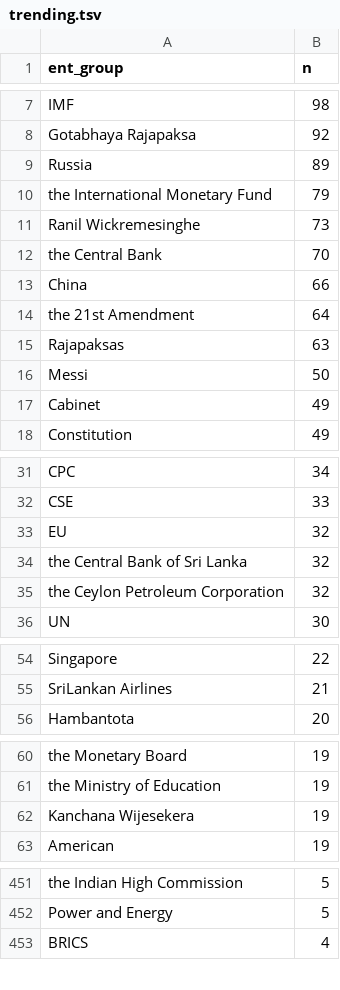
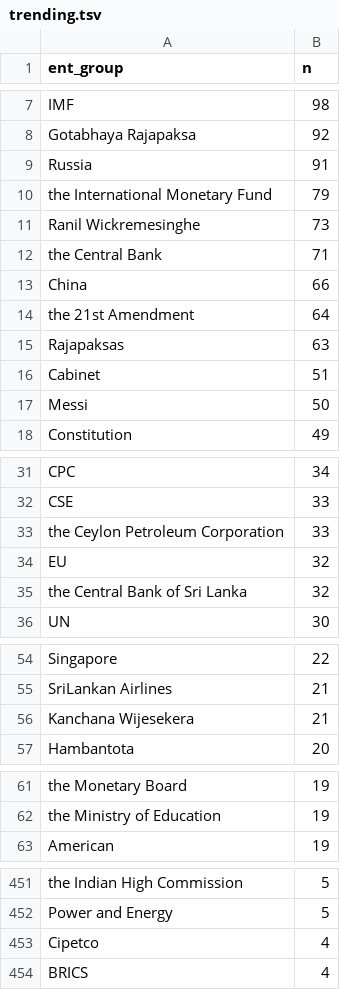
Before and after one commit to nuuuwan/news_lk2, a TSV file: trending.tsv, drawn as a sheet; only a part is shown, gaps mark what is left out; the diff covers the shown part only.

Commit message:
Updated data Sun Jun 26 08:29:52 UTC 2022

```diff
--- a/trending.tsv
+++ b/trending.tsv
@@ -8,6 +8,6 @@ IMF	98
 Gotabhaya Rajapaksa	92
-Russia	89
+Russia	91
 the International Monetary Fund	79
 Ranil Wickremesinghe	73
-the Central Bank	70
+the Central Bank	71
 China	66
@@ -15,4 +15,4 @@ the 21st Amendment	64
 Rajapaksas	63
+Cabinet	51
 Messi	50
-Cabinet	49
 Constitution	49
@@ -32,5 +32,5 @@ CPC	34
 CSE	33
+the Ceylon Petroleum Corporation	33
 EU	32
 the Central Bank of Sri Lanka	32
-the Ceylon Petroleum Corporation	32
 UN	30
@@ -55,2 +55,3 @@ Singapore	22
 SriLankan Airlines	21
+Kanchana Wijesekera	21
 Hambantota	20
@@ -61,3 +62,2 @@ the Monetary Board	19
 the Ministry of Education	19
-Kanchana Wijesekera	19
 American	19
@@ -452,2 +452,3 @@ the Indian High Commission	5
 Power and Energy	5
+Cipetco	4
 BRICS	4
```
Also changed, not shown: 1 added row, 1 removed row and 1 edited cell elsewhere in this file, 7 other files.
